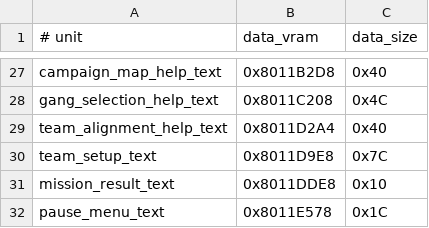
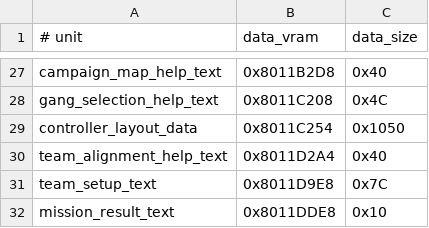
Before and after one commit to TheGh0stShip/BattleTanx-Global-Assault, a TSV file: config/us/unit_data.tsv, drawn as a sheet; only a part is shown, gaps mark what is left out; the shorter side is filled out with more unchanged rows.

Commit message:
Reconstruct controller layout data

```diff
--- a/config/us/unit_data.tsv
+++ b/config/us/unit_data.tsv
@@ -28,2 +28,3 @@ campaign_map_help_text	0x8011B2D8	0x40
 gang_selection_help_text	0x8011C208	0x4C
+controller_layout_data	0x8011C254	0x1050
 team_alignment_help_text	0x8011D2A4	0x40
```
Also changed, not shown: 5 other files.
